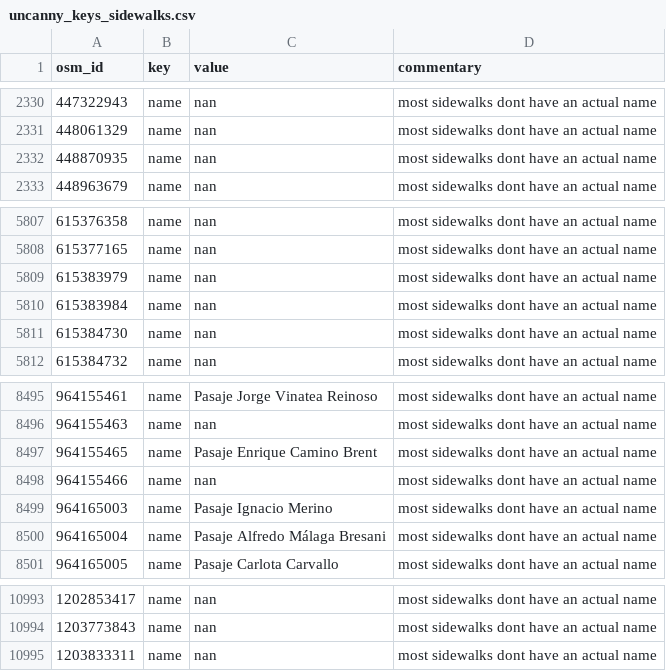
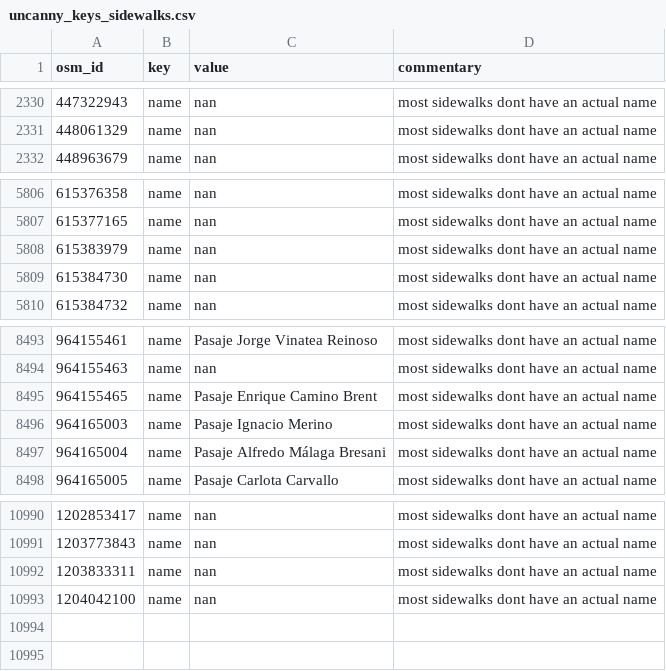
Before and after one commit to opensidewalkmap/lima, a CSV file: quality_check/tables/uncanny_keys_sidewalks.csv, drawn as a sheet; only a part is shown, gaps mark what is left out; removed rows and columns are numbered as before the commit, all else as after; the diff names each change by its address in the sheet, - before the commit and + after, or states it on an @@ line.

```diff
--- a/quality_check/tables/uncanny_keys_sidewalks.csv
+++ b/quality_check/tables/uncanny_keys_sidewalks.csv
-row 2332: 448870935 | name | nan | most sidewalks dont have an actual name
-row 5810: 615383984 | name | nan | most sidewalks dont have an actual name
-row 8498: 964155466 | name | nan | most sidewalks dont have an actual name
+row 10993: 1204042100 | name | nan | most sidewalks dont have an actual name
```
Also changed, not shown: quality_check/tables/improper_keys_crossings.csv, quality_check/tables/improper_keys_sidewalks.csv, 29 other files.
